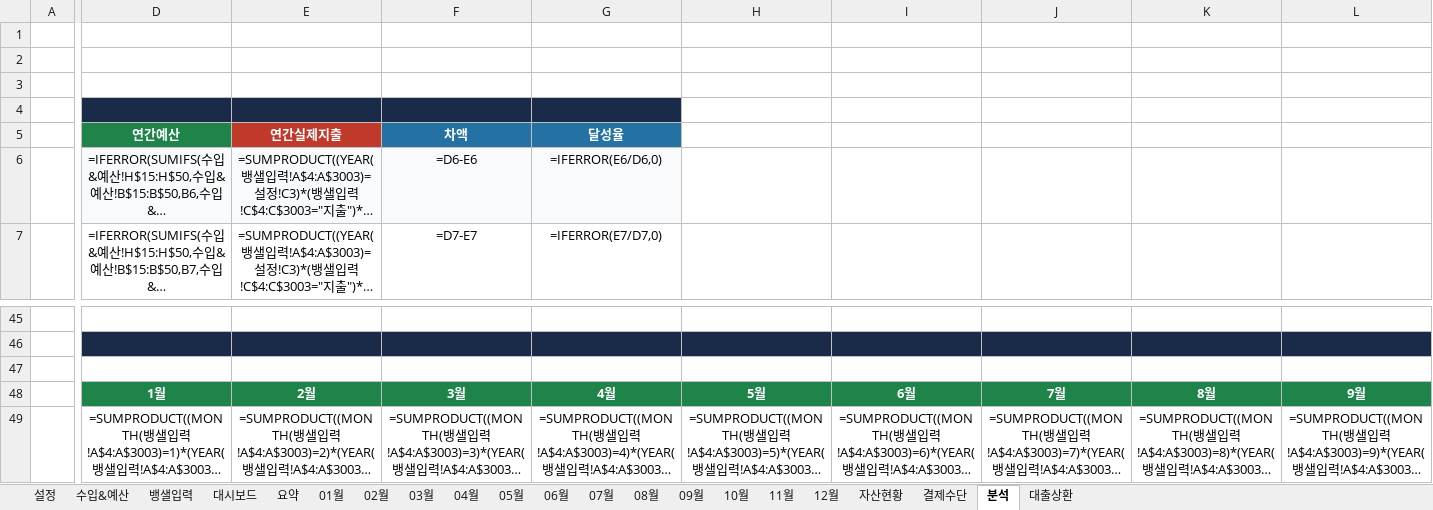
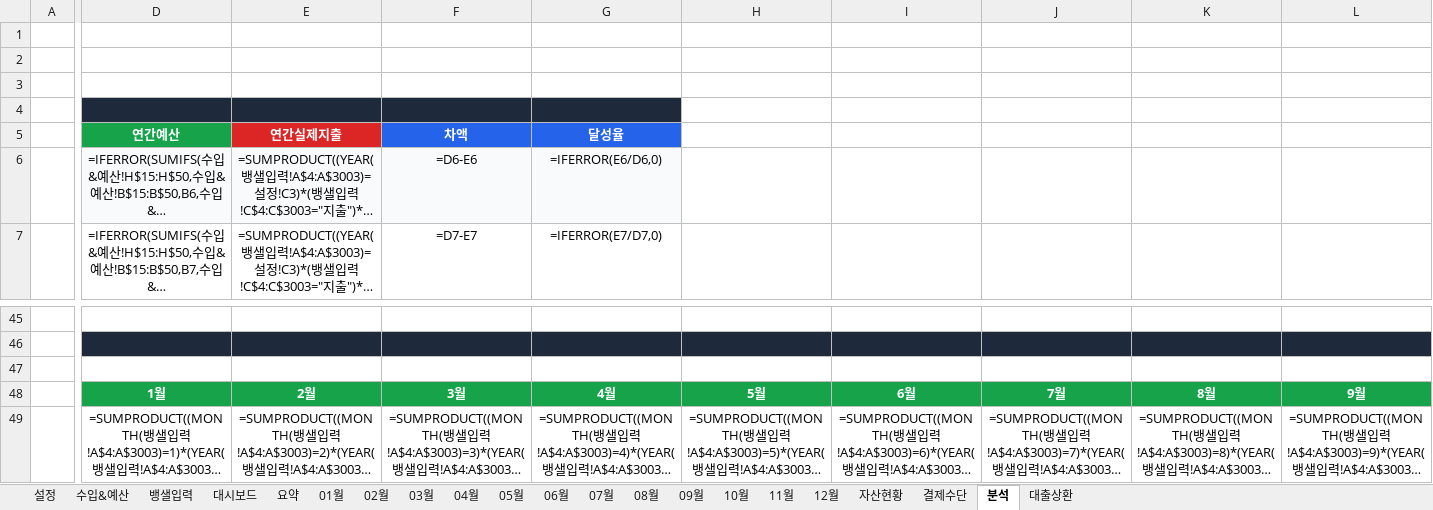
Before and after one commit to tisspark-ux/make-file, an Excel workbook: money-log/data/가계부_2026_v0.05.xlsx, sheet 분석, drawn as a sheet; only a part is shown, gaps mark what is left out; long unchanged cells end in …; values as stored, in another font and other column widths than the file's, no borders; formulas without a stored value are shown as written; charts and pictures and conditional formats not drawn; the diff covers the shown part only; the diff names each change by its address in the sheet, - before the commit and + after, or states it on an @@ line.

```diff
--- a/money-log/data/가계부_2026_v0.05.xlsx (sheet 분석)
+++ b/money-log/data/가계부_2026_v0.05.xlsx (sheet 분석)
-D5 fill: #1E8449
+D5 fill: #16A34A
-E5 fill: #C0392B
+E5 fill: #DC2626
-F5:G5 fill: #2471A3
+F5:G5 fill: #2563EB
-D48:L48 fill: #1E8449
+D48:L48 fill: #16A34A
```
Also changed, not shown: cell formats elsewhere in this sheet, sheet 수입&예산, sheet 요약, sheet 대출상환, sheet 자산현황, sheet 01월, sheet 02월, 13 more sheets, charts or pictures.
